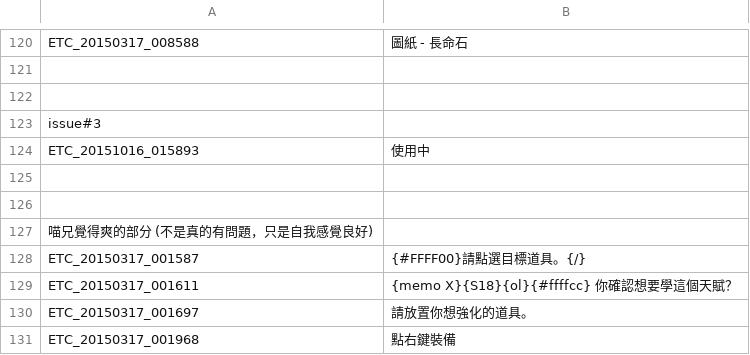
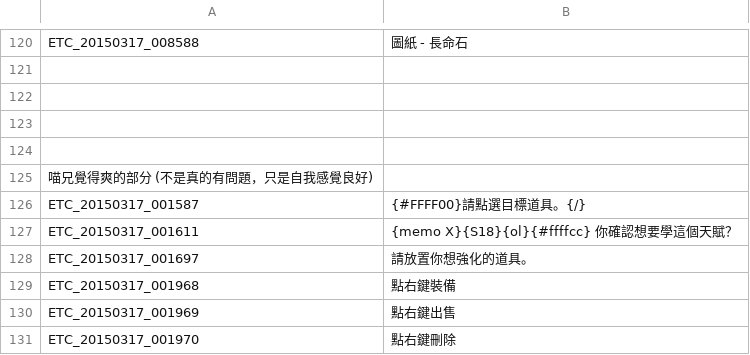
Before and after one commit to Meowurs/TreeOfSaviorChineseTraditional, a TSV file: ETC_檢錯表.tsv, drawn as a sheet; only a part is shown, gaps mark what is left out; the shorter side is filled out with more unchanged rows; the diff names each change by its address in the sheet, - before the commit and + after, or states it on an @@ line.

```diff
--- a/ETC_檢錯表.tsv
+++ b/ETC_檢錯表.tsv
-row 123: issue#3
-row 124: ETC_20151016_015893 | 使用中
```
Also changed, not shown: ETC.tsv, UI.tsv, 1 other file.
